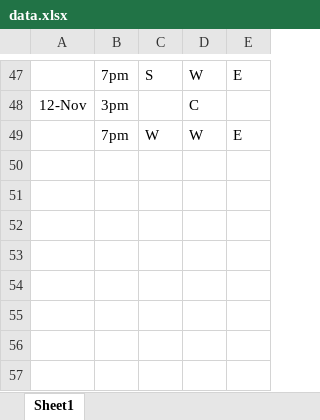
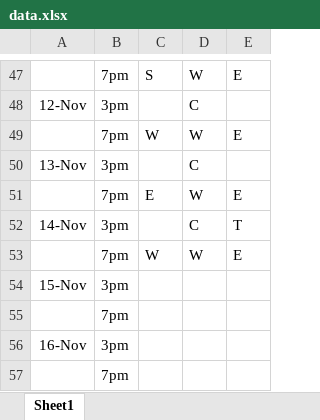
Before and after one commit to KaiTran1903/dear-data-100, an Excel workbook: data/data.xlsx, sheet Sheet1, drawn as a sheet; only a part is shown, gaps mark what is left out; values as stored, in another font and other column widths than the file's, no borders; the diff names each change by its address in the sheet, - before the commit and + after, or states it on an @@ line.

Commit message:
add data commit

```diff
--- a/data/data.xlsx (sheet Sheet1)
+++ b/data/data.xlsx (sheet Sheet1)
+row 50: 13-Nov | 3pm |  | C
+row 51:  | 7pm | E | W | E
+row 52: 14-Nov | 3pm |  | C | T
+row 53:  | 7pm | W | W | E
+row 54: 15-Nov | 3pm
+row 55:  | 7pm
+row 56: 16-Nov | 3pm
+row 57:  | 7pm
```
